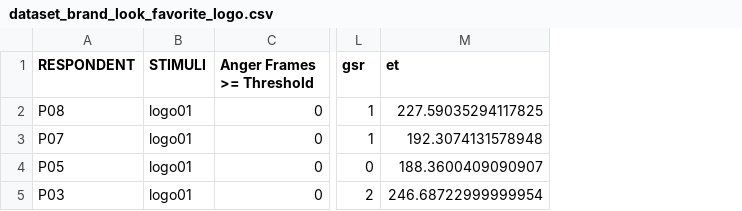
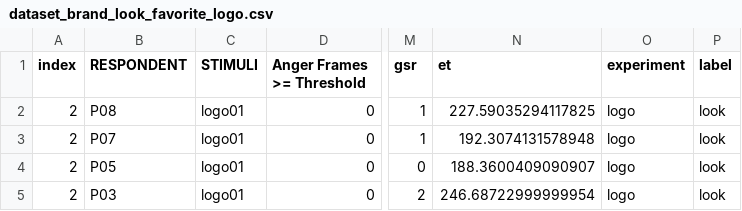
Before and after one commit to Riccellisp/Neuromarketing_USJ_BU_Bike, a CSV file: Study-USJ-BU-P00-P08/Datasets/dataset_brand_look_favorite_logo.csv, drawn as a sheet; only a part is shown, gaps mark what is left out; the diff names each change by its address in the sheet, - before the commit and + after, or states it on an @@ line.

```diff
--- a/Study-USJ-BU-P00-P08/Datasets/dataset_brand_look_favorite_logo.csv
+++ b/Study-USJ-BU-P00-P08/Datasets/dataset_brand_look_favorite_logo.csv
+column A (index), rows 2-5: all 2
+column O (experiment), rows 2-5: all logo
+column P (label), rows 2-5: all look
```
Also changed, not shown: Study-USJ-BU-P00-P08/Datasets/dataset_brand_look_favorite_product.csv, Study-USJ-BU-P00-P08/Datasets/dataset_brand_pinarello_favorite_video.csv, 14 other files.
